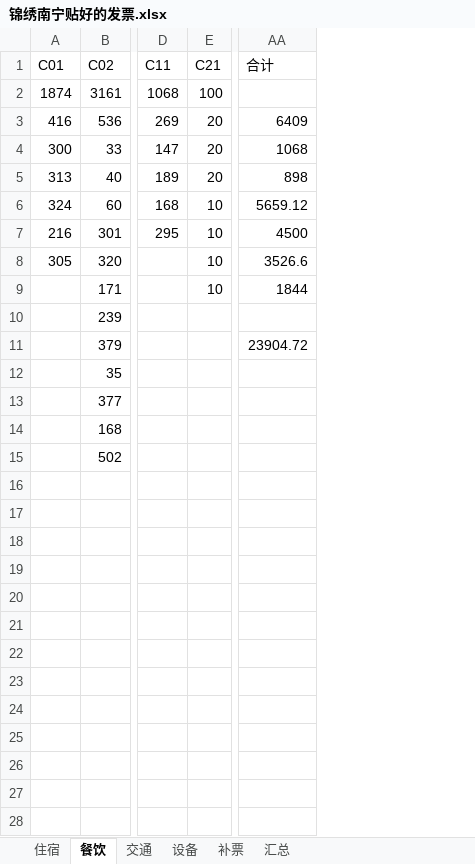
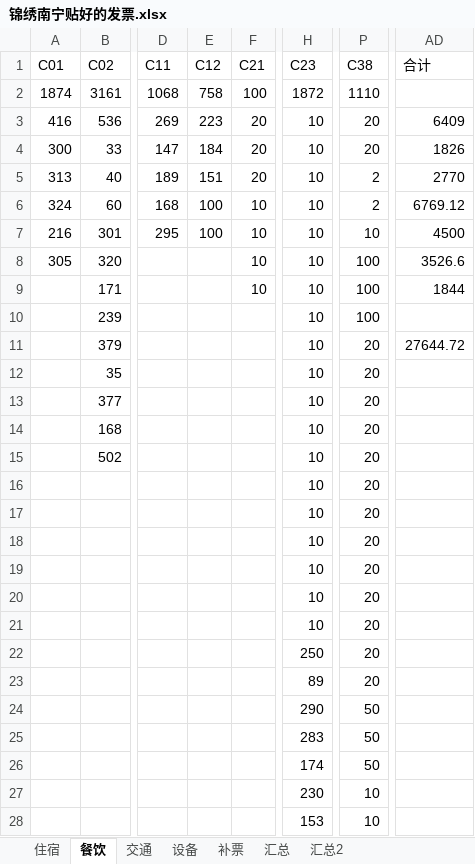
Before and after one commit to laa6202/work_doc, an Excel workbook: 影视工作/南宁项目财务/锦绣南宁贴好的发票.xlsx, sheet 餐饮, drawn as a sheet; only a part is shown, gaps mark what is left out; values as stored, in another font and other column widths than the file's, no borders; addresses are those after the commit; rows hold the shown columns only; the diff covers the shown part only; the diff names each change by its address in the sheet, - before the commit and + after, or states it on an @@ line.

```diff
--- a/影视工作/南宁项目财务/锦绣南宁贴好的发票.xlsx (sheet 餐饮)
+++ b/影视工作/南宁项目财务/锦绣南宁贴好的发票.xlsx (sheet 餐饮)
+sheet tab: 汇总2
+column E (C12), rows 2-7: 758 | 223 | 184 | 151 | 100 | 100
+column H (C23), rows 2-15: 1872 | 10 | 10 | 10 | 10 | 10 | 10 | 10 | 10 | 10 | 10 | 10 | 10 | 10
+column P (C38), rows 2-15: 1110 | 20 | 20 | 2 | 2 | 10 | 100 | 100 | 100 | 20 | 20 | 20 | 20 | 20
-AD4 (合计): 1068
+AD4 (合计): 1826
-AD5 (合计): 898
+AD5 (合计): 2770
-AD6 (合计): 5659.12
+AD6 (合计): 6769.12
-AD11 (合计): 23904.72
+AD11 (合计): 27644.72
+row 16:  |  |  |  |  | 10 | 20
+row 17:  |  |  |  |  | 10 | 20
+row 18:  |  |  |  |  | 10 | 20
+row 19:  |  |  |  |  | 10 | 20
+row 20:  |  |  |  |  | 10 | 20
+row 21:  |  |  |  |  | 10 | 20
+row 22:  |  |  |  |  | 250 | 20
+row 23:  |  |  |  |  | 89 | 20
+row 24:  |  |  |  |  | 290 | 50
+row 25:  |  |  |  |  | 283 | 50
+row 26:  |  |  |  |  | 174 | 50
+row 27:  |  |  |  |  | 230 | 10
+row 28:  |  |  |  |  | 153 | 10
```
Also changed, not shown: 10 added rows elsewhere in this sheet, sheet 交通, sheet 汇总, sheet 补票, sheet 设备, formulas that keep their value, 影视工作/南宁项目财务/锦绣南宁支出帐目.xlsx, 影视工作/南宁项目财务/锦绣南宁支出钱.xlsx, 3 other files.
